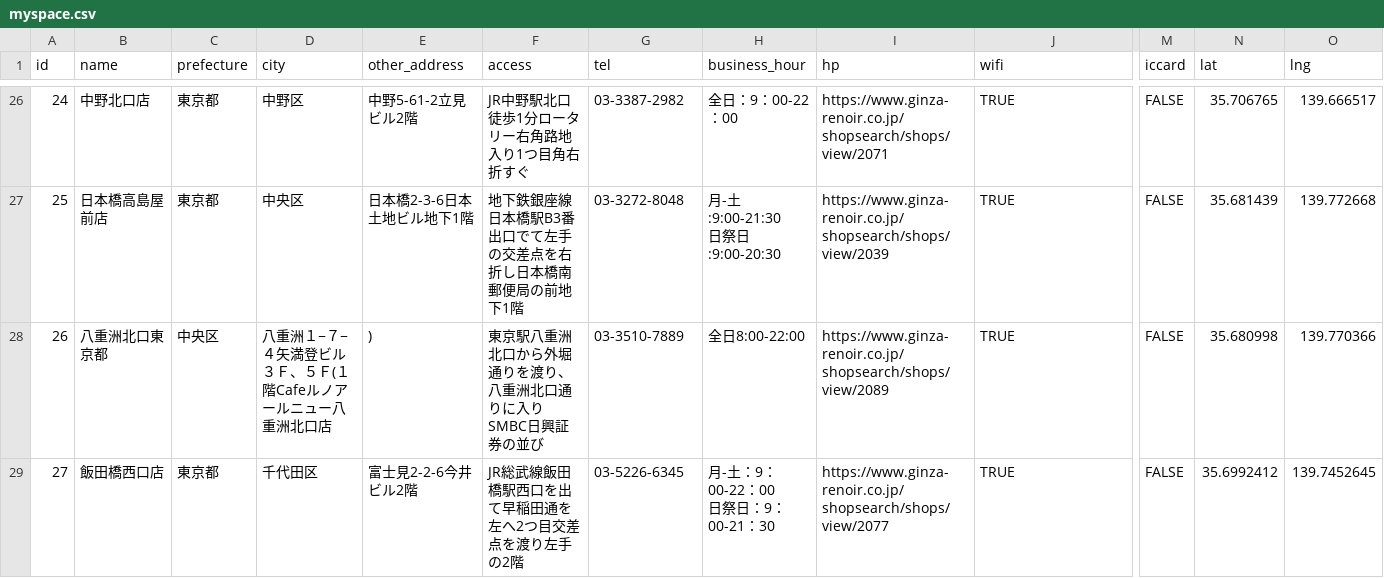
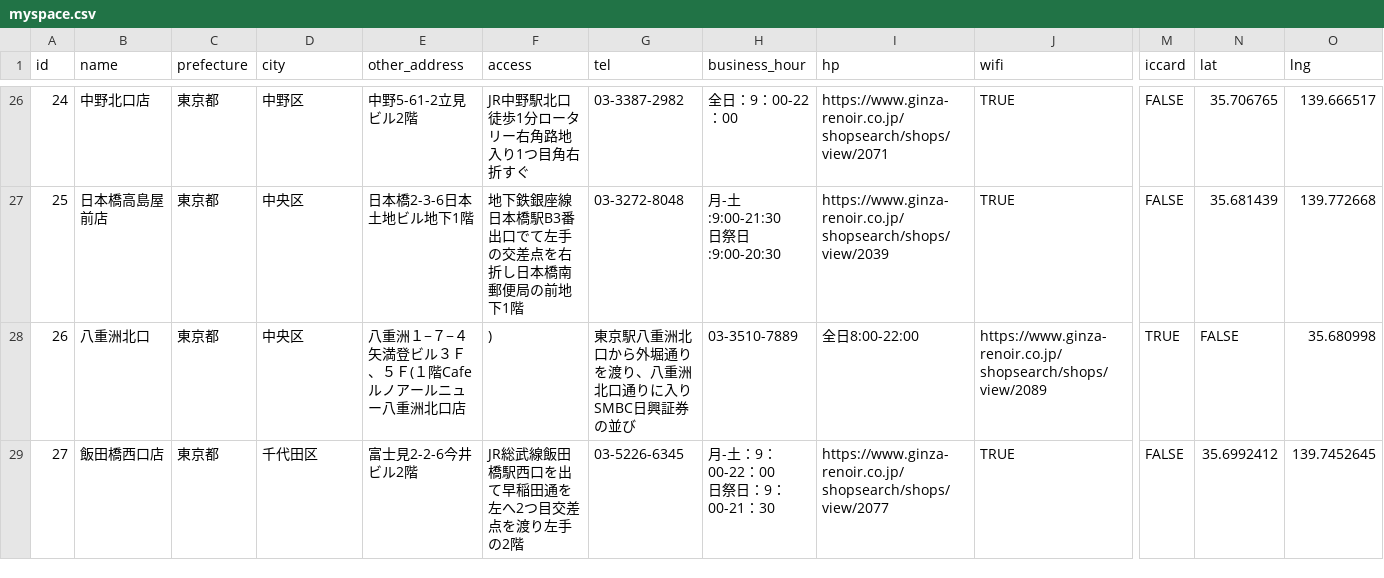
Before and after one commit to hatsu38/cafepedia-api, a CSV file: db/datas/cafes/renoir/myspace.csv, drawn as a sheet; only a part is shown, gaps mark what is left out; the diff covers the shown part only; the diff names each change by its address in the sheet, - before the commit and + after, or states it on an @@ line.

```diff
--- a/db/datas/cafes/renoir/myspace.csv
+++ b/db/datas/cafes/renoir/myspace.csv
-B28 (name): 八重洲北口東京都
+B28 (name): 八重洲北口
-C28 (prefecture): 中央区
+C28 (prefecture): 東京都
-D28 (city): 八重洲１−７−４矢満登ビル３Ｆ、５Ｆ(１階Cafeルノアールニュー八重洲北口店
+D28 (city): 中央区
-E28 (other_address): )
+E28 (other_address): 八重洲１−７−４矢満登ビル３Ｆ、５Ｆ(１階Cafeルノアールニュー八重洲北口店
-F28 (access): 東京駅八重洲北口から外堀通りを渡り、八重洲北口通りに入りSMBC日興証券の並び
+F28 (access): )
-G28 (tel): 03-3510-7889
+G28 (tel): 東京駅八重洲北口から外堀通りを渡り、八重洲北口通りに入りSMBC日興証券の並び
-H28 (business_hour): 全日8:00-22:00
+H28 (business_hour): 03-3510-7889
-I28 (hp): https://www.ginza-renoir.co.jp/shopsearch/shops/view/2089
+I28 (hp): 全日8:00-22:00
-J28 (wifi): TRUE
+J28 (wifi): https://www.ginza-renoir.co.jp/shopsearch/shops/view/2089
-M28 (iccard): FALSE
+M28 (iccard): TRUE
-N28 (lat): 35.680998
+N28 (lat): FALSE
-O28 (lng): 139.770366
+O28 (lng): 35.680998
```
Also changed, not shown: 2 edited cells elsewhere in this file, db/datas/cafes/doutor/cafelamille.csv, db/datas/cafes/doutor/lusalondninas.csv, 8 other files.
